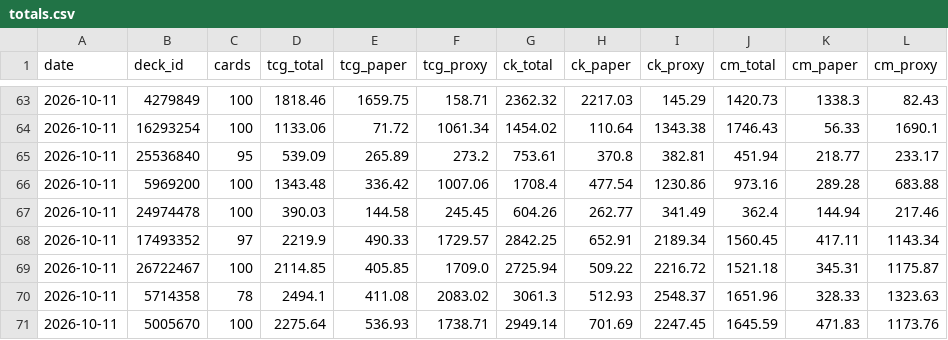
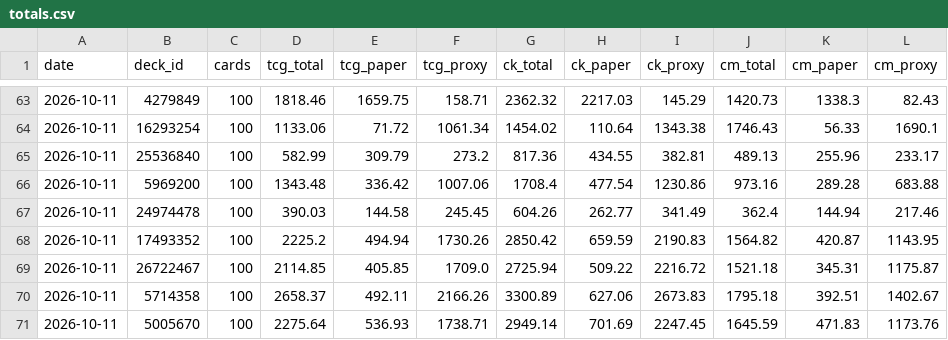
Before and after one commit to jimna-h/archidekt-snapshot, a CSV file: data/totals.csv, drawn as a sheet; only a part is shown, gaps mark what is left out.

```diff
--- a/data/totals.csv
+++ b/data/totals.csv
@@ -64,8 +64,8 @@ date,deck_id,cards,tcg_total,tcg_paper,tcg_proxy,ck_total,ck_paper,ck_proxy,cm_t
 2026-10-11,16293254,100,1133.06,71.72,1061.34,1454.02,110.64,1343.38,1746.43,56.33,1690.1
-2026-10-11,25536840,95,539.09,265.89,273.2,753.61,370.8,382.81,451.94,218.77,233.17
+2026-10-11,25536840,100,582.99,309.79,273.2,817.36,434.55,382.81,489.13,255.96,233.17
 2026-10-11,5969200,100,1343.48,336.42,1007.06,1708.4,477.54,1230.86,973.16,289.28,683.88
 2026-10-11,24974478,100,390.03,144.58,245.45,604.26,262.77,341.49,362.4,144.94,217.46
-2026-10-11,17493352,97,2219.9,490.33,1729.57,2842.25,652.91,2189.34,1560.45,417.11,1143.34
+2026-10-11,17493352,100,2225.2,494.94,1730.26,2850.42,659.59,2190.83,1564.82,420.87,1143.95
 2026-10-11,26722467,100,2114.85,405.85,1709.0,2725.94,509.22,2216.72,1521.18,345.31,1175.87
-2026-10-11,5714358,78,2494.1,411.08,2083.02,3061.3,512.93,2548.37,1651.96,328.33,1323.63
+2026-10-11,5714358,100,2658.37,492.11,2166.26,3300.89,627.06,2673.83,1795.18,392.51,1402.67
 2026-10-11,5005670,100,2275.64,536.93,1738.71,2949.14,701.69,2247.45,1645.59,471.83,1173.76
```
Also changed, not shown: data/card_prices/2026-10.csv, data/decklists.csv, 3 other files.
